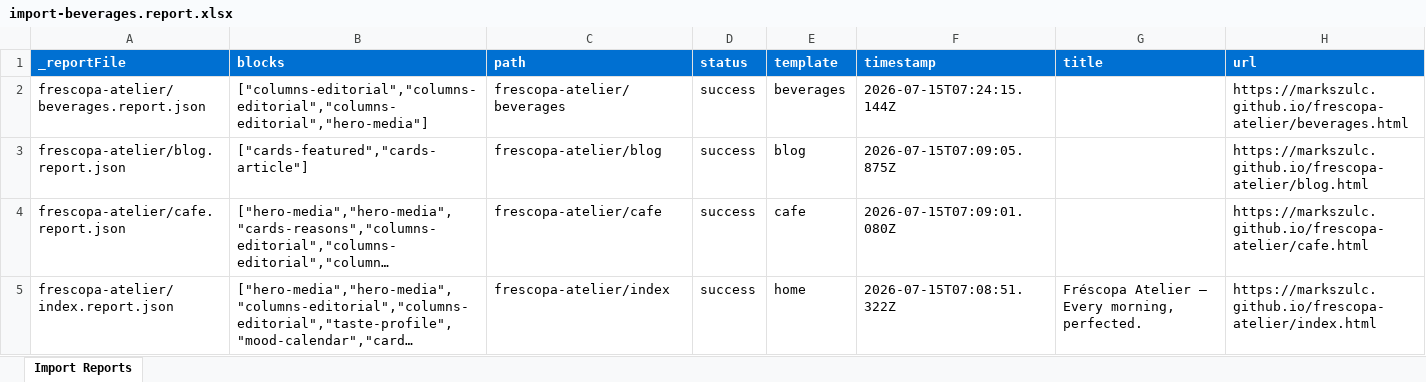
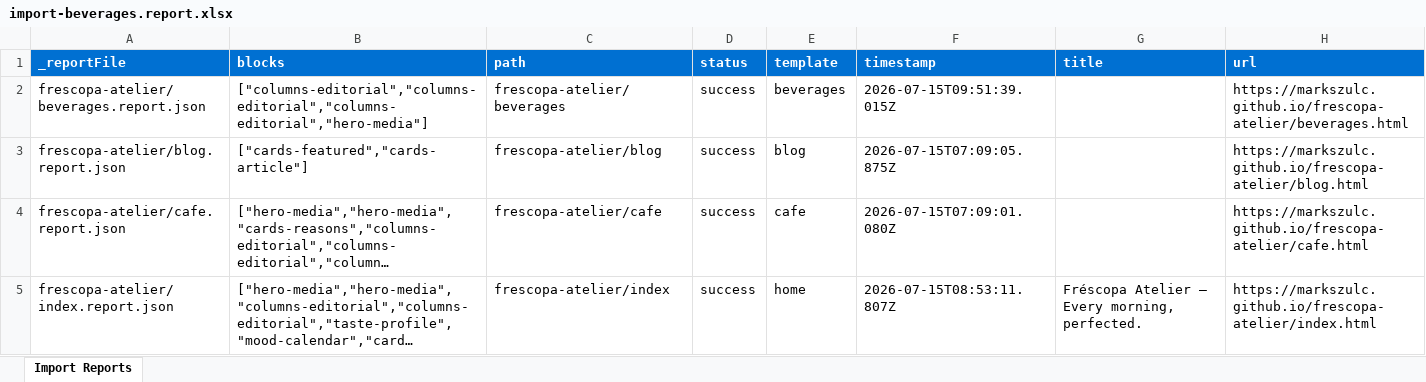
Before and after one commit to markszulc/frescopa26, an Excel workbook: tools/importer/reports/import-beverages.report.xlsx, sheet Import Reports, drawn as a sheet; long unchanged cells end in …; values as stored, in another font and other column widths than the file's, no borders; the diff names each change by its address in the sheet, - before the commit and + after, or states it on an @@ line.

```diff
--- a/tools/importer/reports/import-beverages.report.xlsx (sheet Import Reports)
+++ b/tools/importer/reports/import-beverages.report.xlsx (sheet Import Reports)
-F2 (timestamp): 2026-07-15T07:24:15.144Z
+F2 (timestamp): 2026-07-15T09:51:39.015Z
-F5 (timestamp): 2026-07-15T07:08:51.322Z
+F5 (timestamp): 2026-07-15T08:53:11.807Z
```
Also changed, not shown: tools/importer/reports/import-blog.report.xlsx, tools/importer/reports/import-cafe.report.xlsx, 11 other files.
